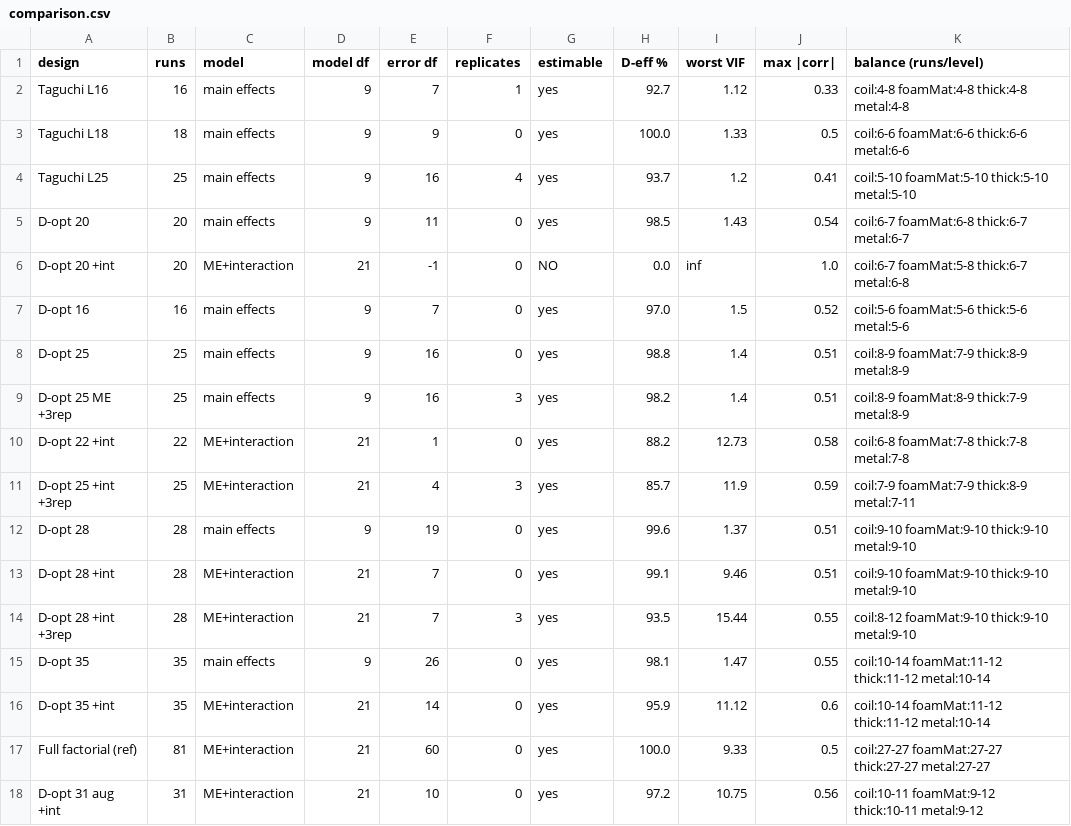
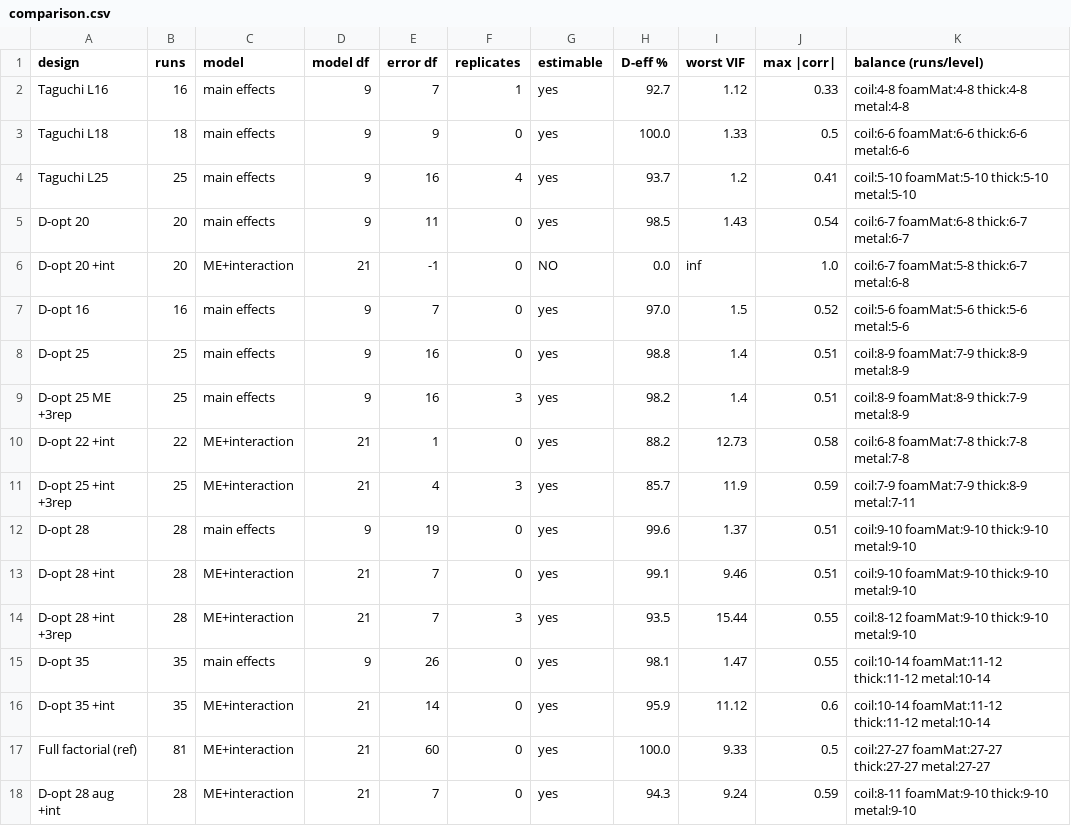
Before and after one commit to saharl-mentee/haptic_sensor_experiment_design, a CSV file: results/comparison.csv, drawn as a sheet; removed rows and columns are numbered as before the commit, all else as after; the diff names each change by its address in the sheet, - before the commit and + after, or states it on an @@ line.

```diff
--- a/results/comparison.csv
+++ b/results/comparison.csv
-row 18: D-opt 31 aug +int | 31 | ME+interaction | 21 | 10 | 0 | yes | 97.2 | 10.75 | 0.56 | coil:10-11 foamMat:9-12 thick:10-11 metal:9-12
+row 18: D-opt 28 aug +int | 28 | ME+interaction | 21 | 7 | 0 | yes | 94.3 | 9.24 | 0.59 | coil:8-11 foamMat:9-10 thick:9-10 metal:9-10
```
Also changed, not shown: results/power.csv, 3 other files.
